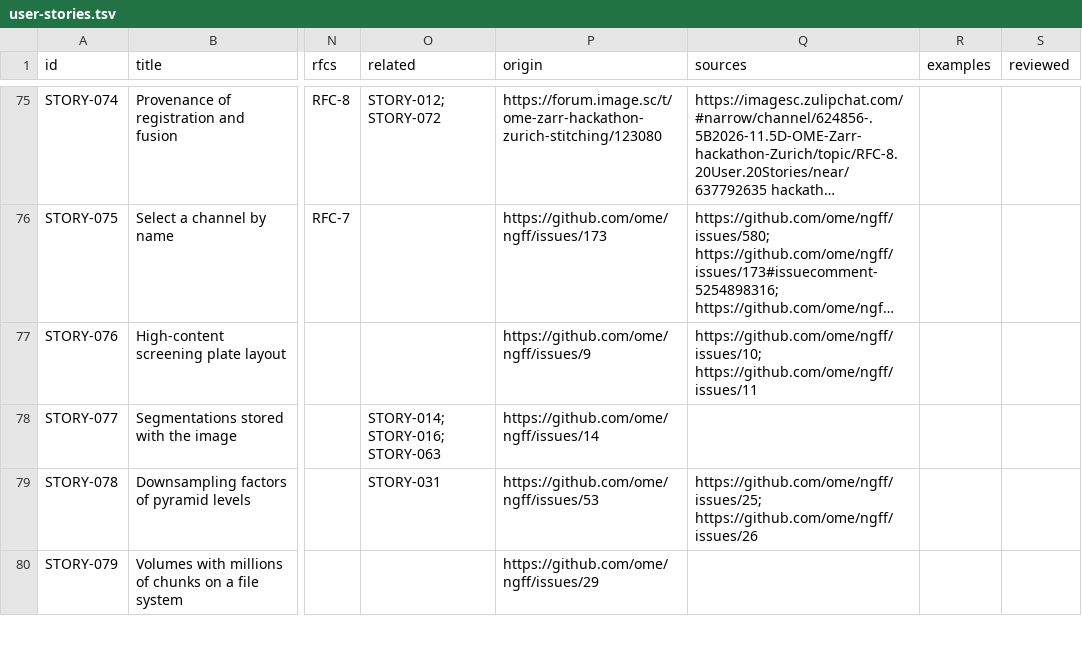
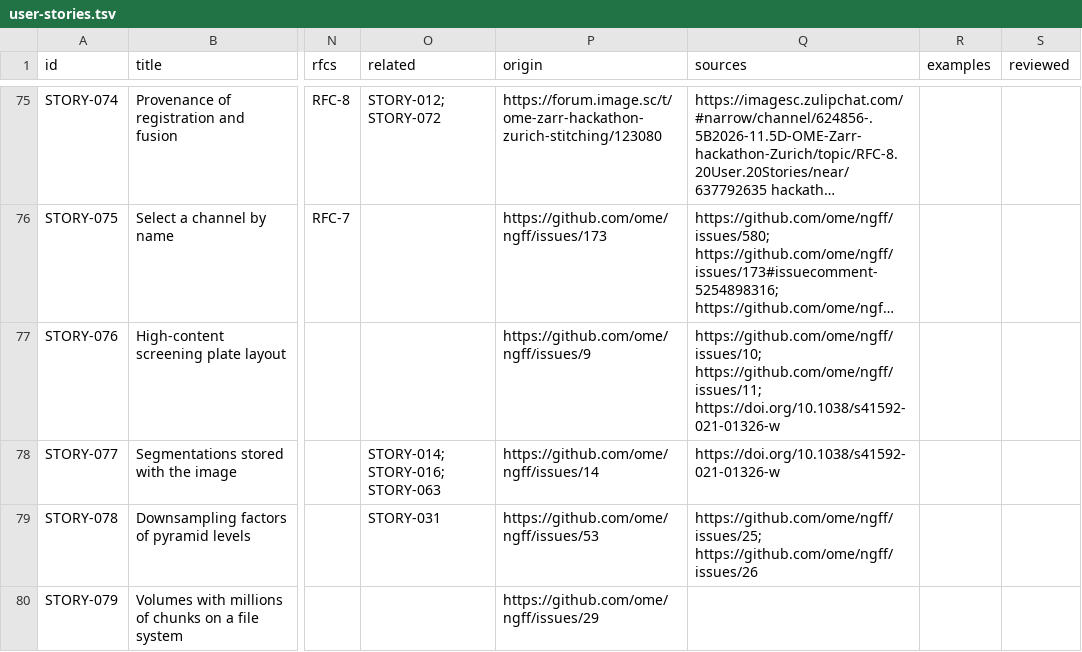
Before and after one commit to German-BioImaging/ome-zarr-stories, a TSV file: user-stories.tsv, drawn as a sheet; only a part is shown, gaps mark what is left out; long unchanged cells end in …; the diff covers the shown part only; the diff names each change by its address in the sheet, - before the commit and + after, or states it on an @@ line.

```diff
--- a/user-stories.tsv
+++ b/user-stories.tsv
-Q77 (sources): https://github.com/ome/ngff/issues/10; https://github.com/ome/ngff/issues/11
+Q77 (sources): https://github.com/ome/ngff/issues/10; https://github.com/ome/ngff/issues/11; https://doi.org/10.1038/s41592-021-01326-w
-Q78 (sources): (empty)
+Q78 (sources): https://doi.org/10.1038/s41592-021-01326-w
```
Also changed, not shown: 6 added rows and 4 edited cells elsewhere in this file.
